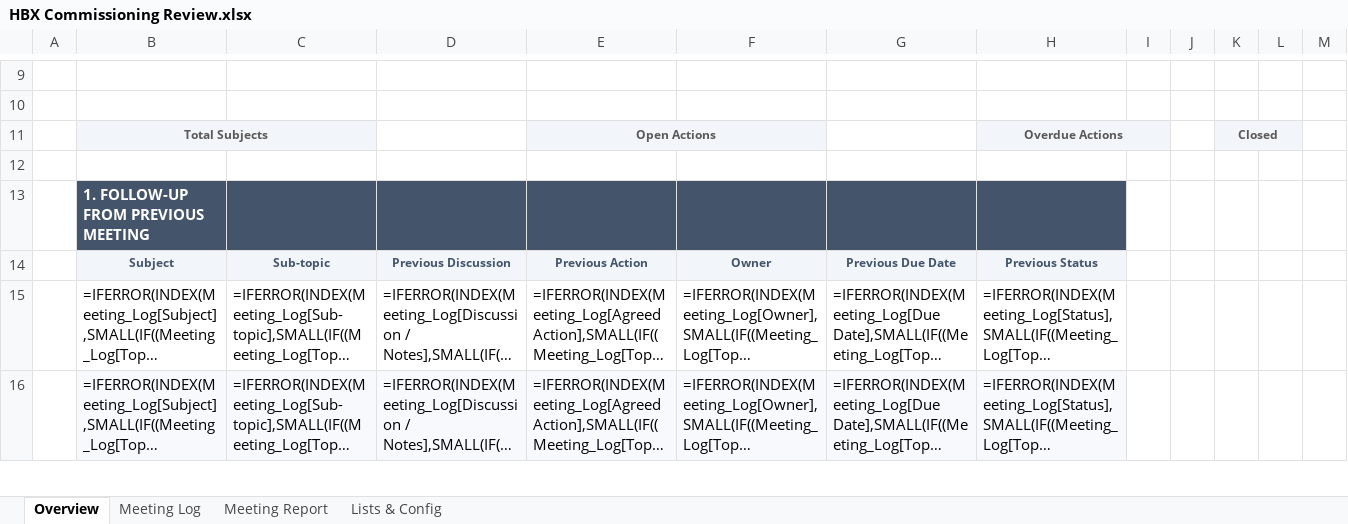
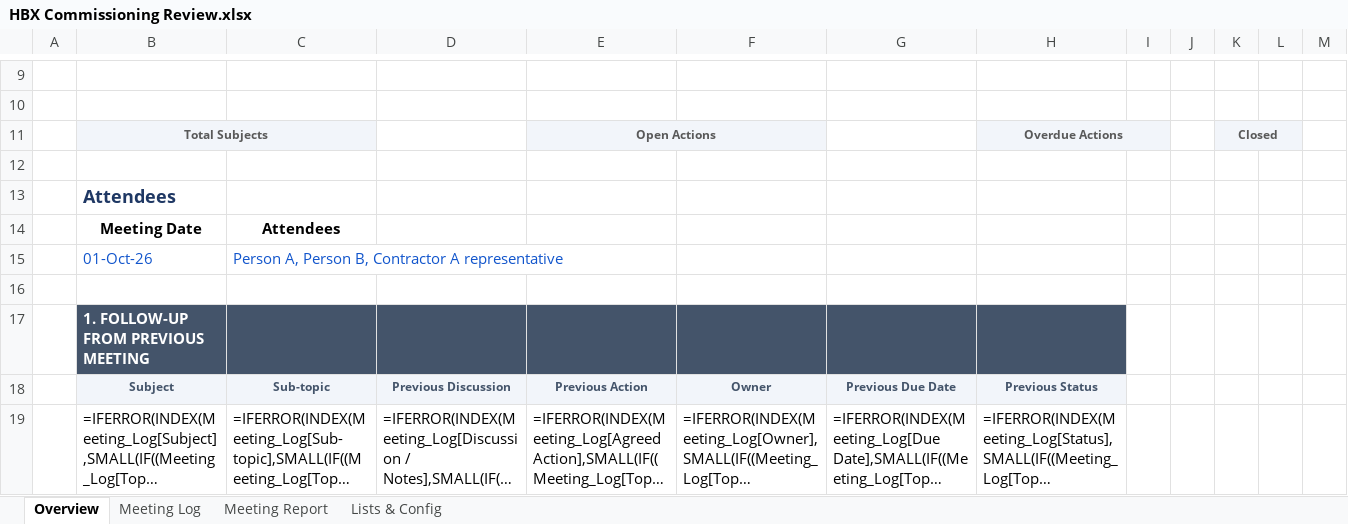
Before and after one commit to youssrirejeb-cmd/Abc, an Excel workbook: HBX Commissioning Review.xlsx, sheet Overview, drawn as a sheet; only a part is shown, gaps mark what is left out; the shorter side is filled out with more unchanged rows; long unchanged cells end in …; values as stored, in another font and other column widths than the file's, no borders; formulas without a stored value are shown as written; conditional formats and table styles not drawn; rows hold the shown columns only; the diff names each change by its address in the sheet, - before the commit and + after, or states it on an @@ line.

```diff
--- a/HBX Commissioning Review.xlsx (sheet Overview)
+++ b/HBX Commissioning Review.xlsx (sheet Overview)
+row 13:  | Attendees
+row 14:  | Meeting Date | Attendees
+row 15:  | 01-Oct-26 | Person A, Person B, Contractor A representative
+row 16: (empty)
```
